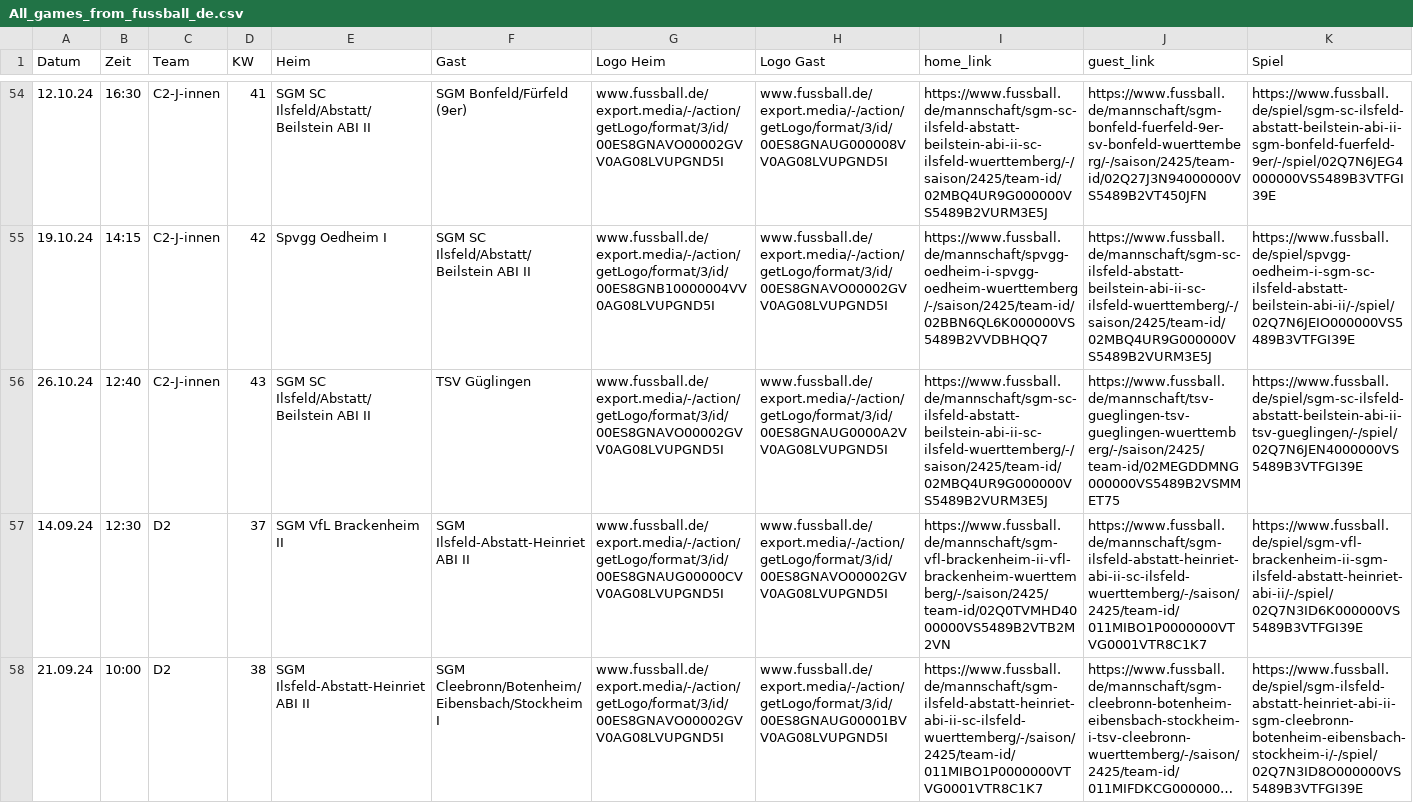
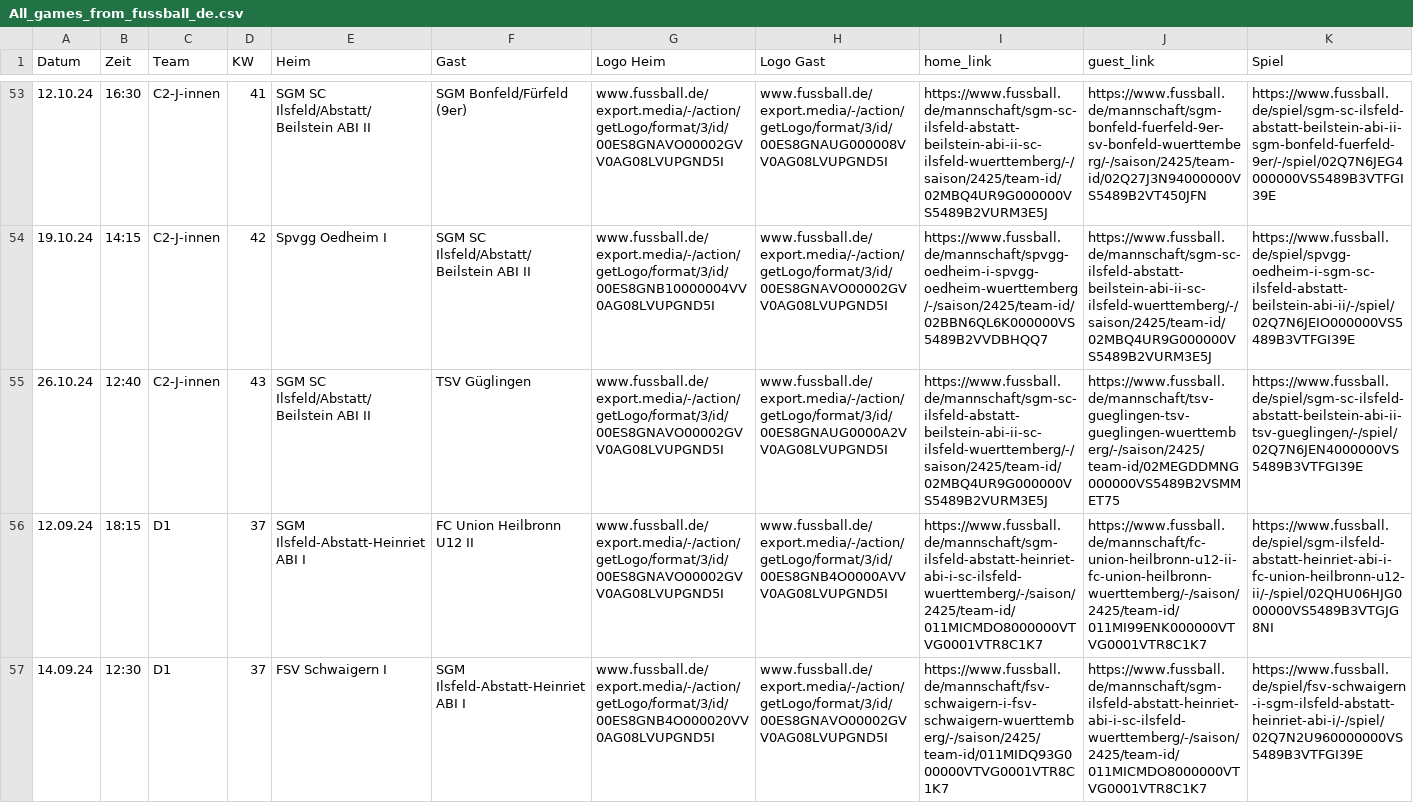
Before and after one commit to sgm-abi/ABI-Homepage, a CSV file: Skripte/All_games_from_fussball_de.csv, drawn as a sheet; only a part is shown, gaps mark what is left out; the shorter side is filled out with more unchanged rows; long unchanged cells end in …; the diff covers the shown part only; the diff names each change by its address in the sheet, - before the commit and + after, or states it on an @@ line.

```diff
--- a/Skripte/All_games_from_fussball_de.csv
+++ b/Skripte/All_games_from_fussball_de.csv
+row 56: 12.09.24 | 18:15 | D1 | 37 | SGM Ilsfeld-Abstatt-Heinriet ABI I | FC Union Heilbronn U12 II | www.fussball.de/export.media/-/action/getLogo/format/3/id/00ES8GNAVO00002GVV0AG08LVUPGND5I | www.fussball.de/export.media/-/action/getLogo/format/3/id/00ES8GNB4O0000AVVV0AG08LVUPGND5I | https://www.fussball.de/mannschaft/sgm-ilsfeld-abstatt-heinriet-abi-i-sc-ilsfeld-wuerttemberg/-/saison/2425/team-id/011MICMDO8000000VTVG0001VTR8C1K7 | https://www.fussball.de/mannschaft/fc-union-heilbronn-u12-ii-fc-union-heilbronn-wuerttemberg/-/saison/2425/team-id/011MI99ENK000000VTVG0001VTR8C1K7 | https://www.fussball.de/spiel/sgm-ilsfeld-abstatt-heinriet-abi-i-fc-union-heilbronn-u12-ii/-/spiel/02QHU06HJG000000VS5489B3VTGJG8NI
+row 57: 14.09.24 | 12:30 | D1 | 37 | FSV Schwaigern I | SGM Ilsfeld-Abstatt-Heinriet ABI I | www.fussball.de/export.media/-/action/getLogo/format/3/id/00ES8GNB4O000020VV0AG08LVUPGND5I | www.fussball.de/export.media/-/action/getLogo/format/3/id/00ES8GNAVO00002GVV0AG08LVUPGND5I | https://www.fussball.de/mannschaft/fsv-schwaigern-i-fsv-schwaigern-wuerttemberg/-/saison/2425/team-id/011MIDQ93G000000VTVG0001VTR8C1K7 | https://www.fussball.de/mannschaft/sgm-ilsfeld-abstatt-heinriet-abi-i-sc-ilsfeld-wuerttemberg/-/saison/2425/team-id/011MICMDO8000000VTVG0001VTR8C1K7 | https://www.fussball.de/spiel/fsv-schwaigern-i-sgm-ilsfeld-abstatt-heinriet-abi-i/-/spiel/02Q7N2U960000000VS5489B3VTFGI39E
```
Also changed, not shown: 7 added rows, 2 removed rows and 1 edited cell elsewhere in this file, 9 other files.
